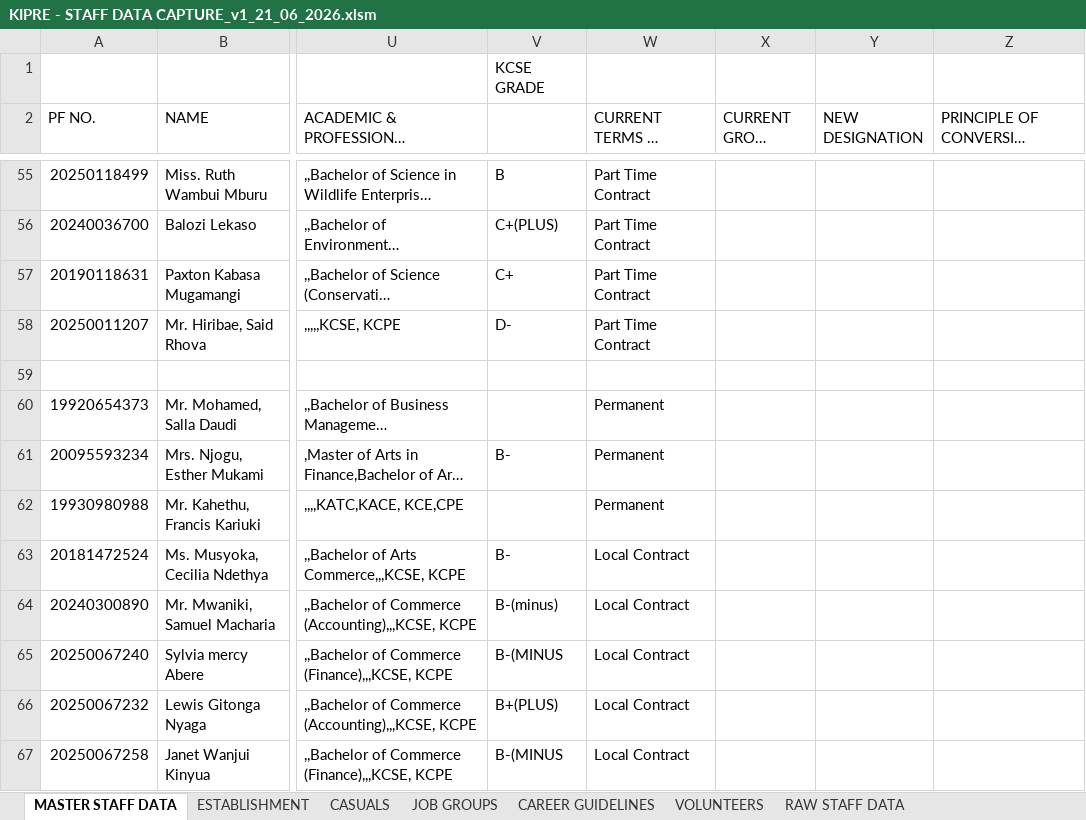
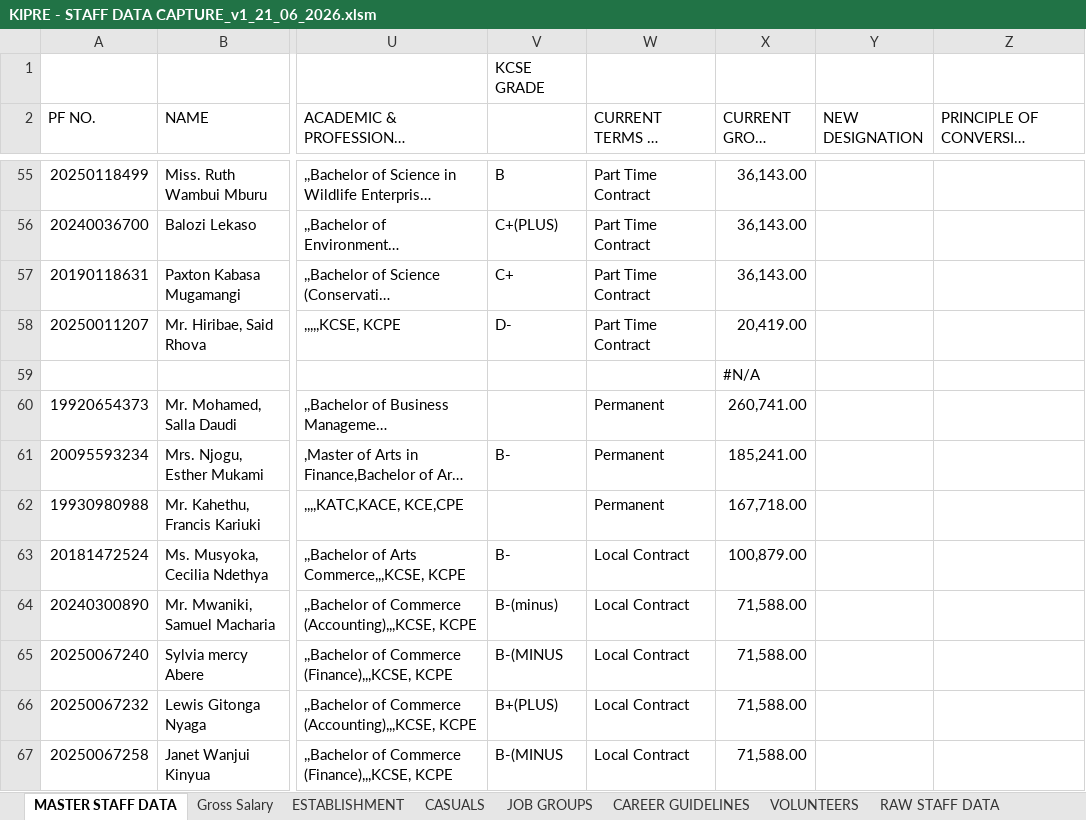
Before and after one commit to MwauraPatrick/DSAS, an Excel workbook: Projects/HR/KIPRE - STAFF DATA CAPTURE_v1_21_06_2026.xlsm, sheet MASTER STAFF DATA, drawn as a sheet; only a part is shown, gaps mark what is left out; long unchanged cells end in …; values as stored, in another font and other column widths than the file's, no cell formats; the diff covers the shown part only; the diff names each change by its address in the sheet, - before the commit and + after, or states it on an @@ line.

```diff
--- a/Projects/HR/KIPRE - STAFF DATA CAPTURE_v1_21_06_2026.xlsm (sheet MASTER STAFF DATA)
+++ b/Projects/HR/KIPRE - STAFF DATA CAPTURE_v1_21_06_2026.xlsm (sheet MASTER STAFF DATA)
+sheet tab: Gross Salary
-X55:X57 (CURRENT GROSS SALARY): (empty)
+X55:X57 (CURRENT GROSS SALARY): 36,143.00
-X58 (CURRENT GROSS SALARY): (empty)
+X58 (CURRENT GROSS SALARY): 20,419.00
-X59 (CURRENT GROSS SALARY): (empty)
+X59 (CURRENT GROSS SALARY): #N/A
-X60 (CURRENT GROSS SALARY): (empty)
+X60 (CURRENT GROSS SALARY): 260,741.00
-X61 (CURRENT GROSS SALARY): (empty)
+X61 (CURRENT GROSS SALARY): 185,241.00
-X62 (CURRENT GROSS SALARY): (empty)
+X62 (CURRENT GROSS SALARY): 167,718.00
-X63 (CURRENT GROSS SALARY): (empty)
+X63 (CURRENT GROSS SALARY): 100,879.00
-X64:X67 (CURRENT GROSS SALARY): (empty)
+X64:X67 (CURRENT GROSS SALARY): 71,588.00
```
Also changed, not shown: 205 edited cells elsewhere in this sheet, cell formats, 27 other files.
